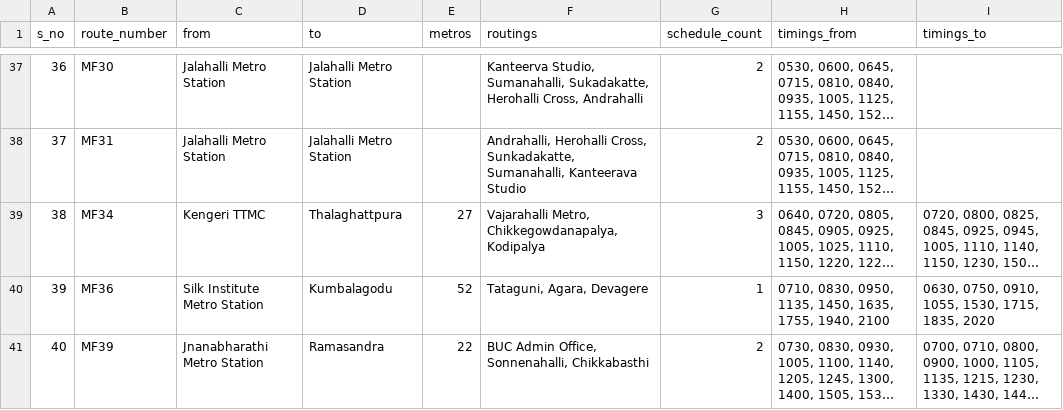
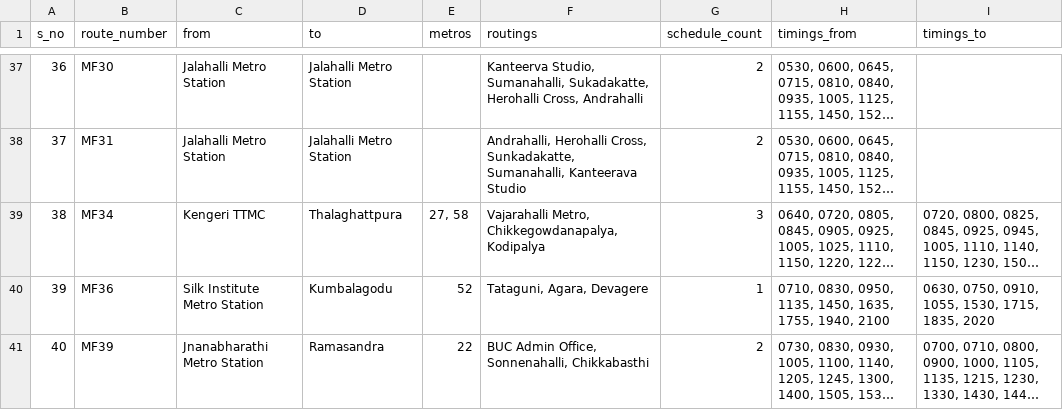
Before and after one commit to bengawalk/bmtc-feeder, a TSV file: src/data/metro_feeder_list.tsv, drawn as a sheet; only a part is shown, gaps mark what is left out; long unchanged cells end in …; the diff names each change by its address in the sheet, - before the commit and + after, or states it on an @@ line.

Commit message:
Update data MF34

```diff
--- a/src/data/metro_feeder_list.tsv
+++ b/src/data/metro_feeder_list.tsv
-E39 (metros): 27
+E39 (metros): 27, 58
```
